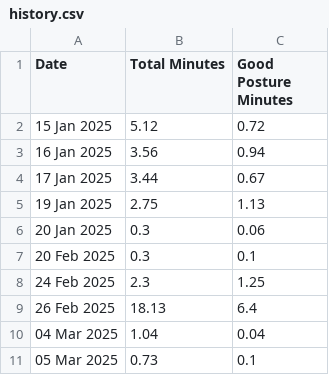
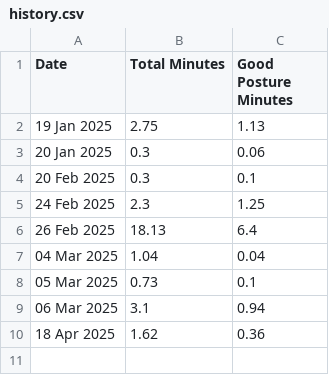
Before and after one commit to Dilipp04/Posture-Watcher, a CSV file: storage/history.csv, drawn as a sheet; removed rows and columns are numbered as before the commit, all else as after; the diff names each change by its address in the sheet, - before the commit and + after, or states it on an @@ line.

```diff
--- a/storage/history.csv
+++ b/storage/history.csv
-row 2: 15 Jan 2025 | 5.12 | 0.72
-row 3: 16 Jan 2025 | 3.56 | 0.94
-row 4: 17 Jan 2025 | 3.44 | 0.67
+row 9: 06 Mar 2025 | 3.1 | 0.94
+row 10: 18 Apr 2025 | 1.62 | 0.36
```
Also changed, not shown: 12 other files.
